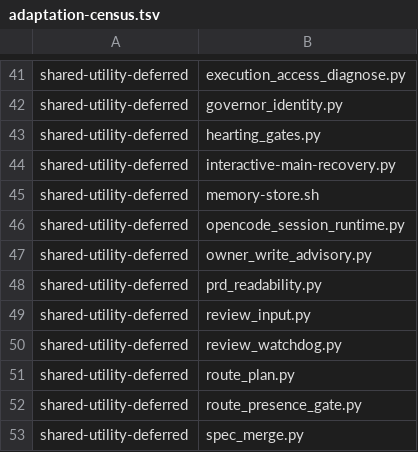
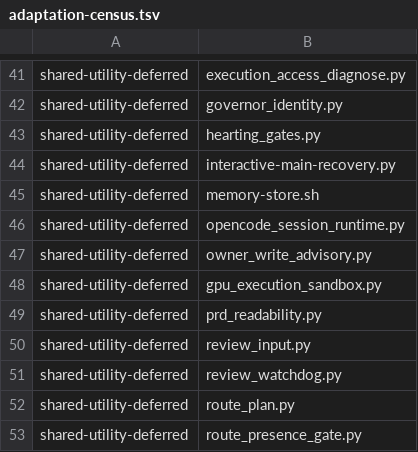
Before and after one commit to YouWanHee/hearting, a TSV file: tools/adaptation-census.tsv, drawn as a sheet; only a part is shown, gaps mark what is left out; the shorter side is filled out with more unchanged rows.

Commit message:
fix: keep GPU lab sandbox selection consistent through dispatch

```diff
--- a/tools/adaptation-census.tsv
+++ b/tools/adaptation-census.tsv
@@ -47,2 +47,3 @@ shared-utility-deferred	opencode_session_runtime.py
 shared-utility-deferred	owner_write_advisory.py
+shared-utility-deferred	gpu_execution_sandbox.py
 shared-utility-deferred	prd_readability.py
```
Also changed, not shown: 16 other files.
